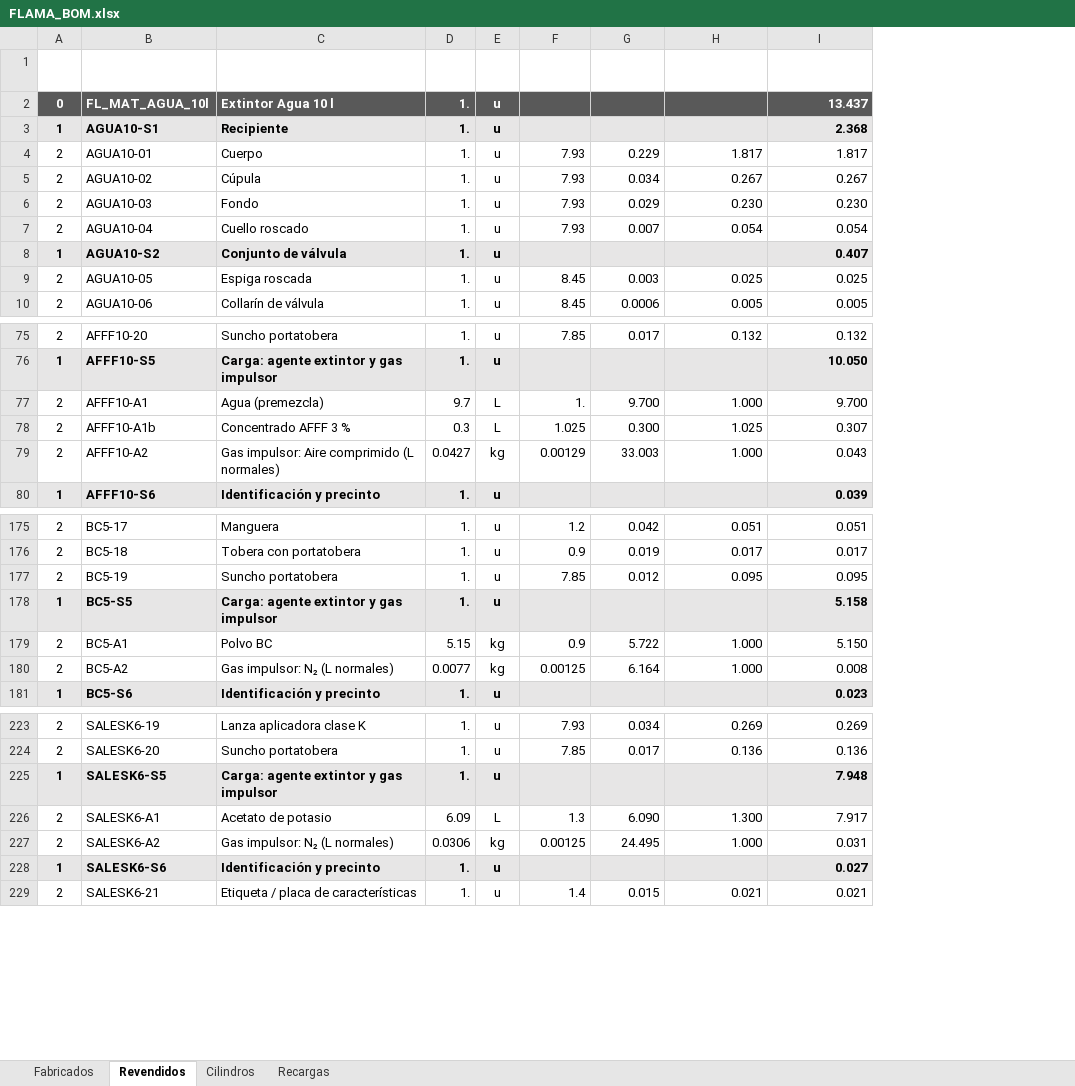
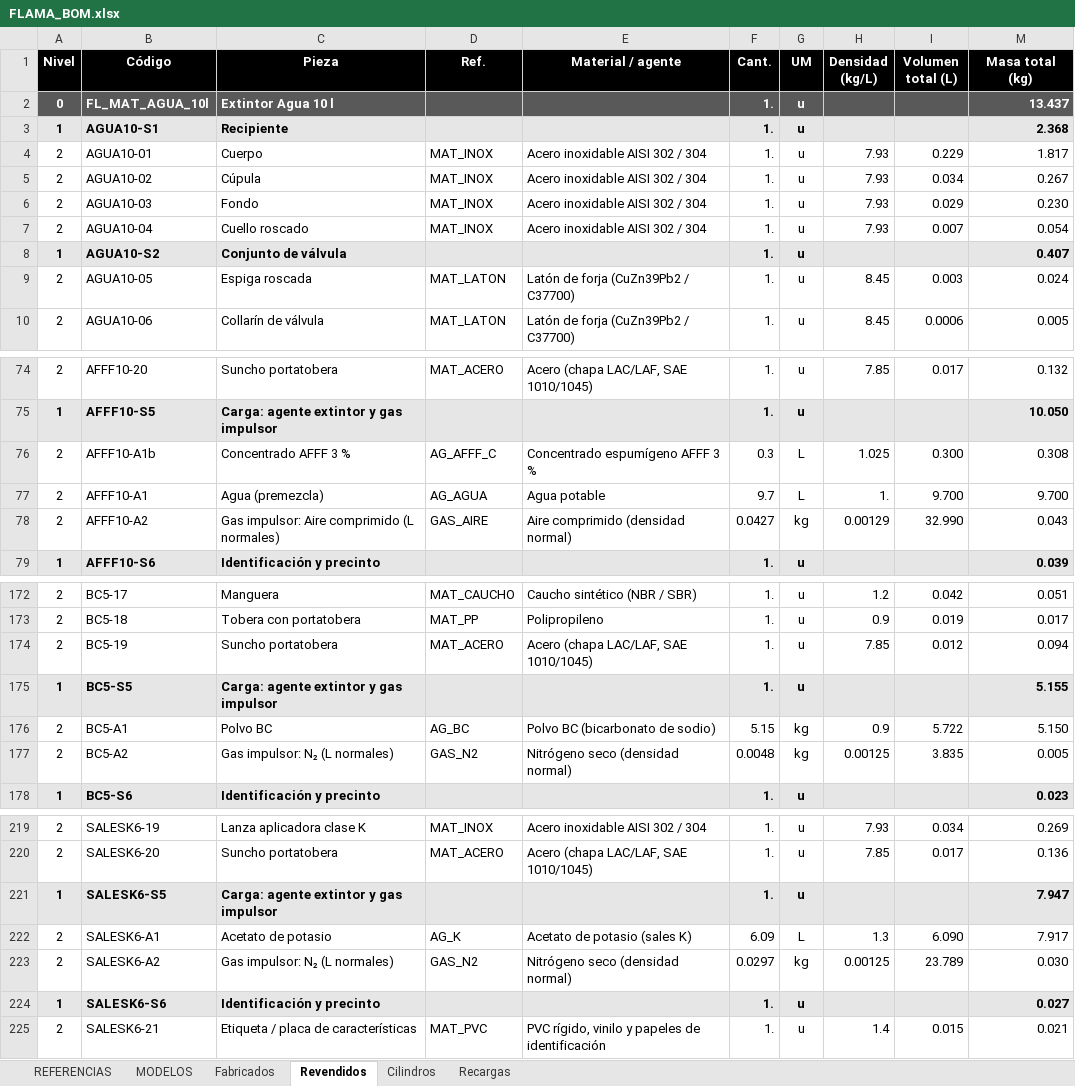
Before and after one commit to TadeoSinay/planos_flama-, an Excel workbook: salida/bom/FLAMA_BOM.xlsx, sheet Revendidos, drawn as a sheet; only a part is shown, gaps mark what is left out; values as stored, in another font and other column widths than the file's, no borders; charts and pictures not drawn; removed rows and columns are numbered as before the commit, all else as after; the diff covers the shown part only; the diff names each change by its address in the sheet, - before the commit and + after, or states it on an @@ line.

```diff
--- a/salida/bom/FLAMA_BOM.xlsx (sheet Revendidos)
+++ b/salida/bom/FLAMA_BOM.xlsx (sheet Revendidos)
+sheet tab: REFERENCIAS
+sheet tab: MODELOS
+column D (Ref.), rows 4-10: MAT_INOX | MAT_INOX | MAT_INOX | MAT_INOX |  | MAT_LATON | MAT_LATON; row 74: MAT_ACERO; rows 77-78: AG_AGUA | GAS_AIRE; rows 172-177: MAT_CAUCHO | MAT_PP | MAT_ACERO |  | AG_BC | GAS_N2; rows 219-225: MAT_INOX | MAT_ACERO |  | AG_K | GAS_N2 |  | MAT_PVC
+column E (Material / agente), rows 4-10: Acero inoxidable AISI 302 / 304 | Acero inoxidable AISI 302 / 304 | Acero inoxidable AISI 302 / 304 | Acero inoxidable AISI 302 / 304 |  | Latón de forja (CuZn39Pb2 / C37700) | Latón de forja (CuZn39Pb2 / C37700); row 74: Acero (chapa LAC/LAF, SAE 1010/1045); rows 77-78: Agua potable | Aire comprimido (densidad normal); rows 172-177: Caucho sintético (NBR / SBR) | Polipropileno | Acero (chapa LAC/LAF, SAE 1010/1045) |  | Polvo BC (bicarbonato de sodio) | Nitrógeno seco (densidad normal); rows 219-225: Acero inoxidable AISI 302 / 304 | Acero (chapa LAC/LAF, SAE 1010/1045) |  | Acetato de potasio (sales K) | Nitrógeno seco (densidad normal) |  | PVC rígido, vinilo y papeles de identificación
-column H (Masa unit. (kg)), rows 4-10: 1.817 | 0.267 | 0.230 | 0.054 |  | 0.025 | 0.005; rows 75-77: 0.132 |  | 1.000; row 79: 1.000; rows 175-180: 0.051 | 0.017 | 0.095 |  | 1.000 | 1.000; rows 223-229: 0.269 | 0.136 |  | 1.300 | 1.000 |  | 0.021
-A1:C1 fill: none
+A1:C1 fill: #000000
-F1:I1 fill: none
+F1:I1 fill: #000000
-M1 fill: none
+M1 fill: #000000
-M9 (Masa total (kg)): 0.025
+M9 (Masa total (kg)): 0.024
+row 76: 2 | AFFF10-A1b | Concentrado AFFF 3 % | AG_AFFF_C | Concentrado espumígeno AFFF 3 % | 0.3 | L | 1.025 | 0.300 | 0.308
-row 78: 2 | AFFF10-A1b | Concentrado AFFF 3 % | 0.3 | L | 1.025 | 0.300 | 1.025 | 0.307
-I78 (Volumen total (L)): 33.003
+I78 (Volumen total (L)): 32.990
-M174 (Masa total (kg)): 0.095
+M174 (Masa total (kg)): 0.094
-M175 (Masa total (kg)): 5.158
+M175 (Masa total (kg)): 5.155
-F177 (Cant.): 0.0077
+F177 (Cant.): 0.0048
-I177 (Volumen total (L)): 6.164
+I177 (Volumen total (L)): 3.835
-M177 (Masa total (kg)): 0.008
+M177 (Masa total (kg)): 0.005
-M221 (Masa total (kg)): 7.948
+M221 (Masa total (kg)): 7.947
-F223 (Cant.): 0.0306
+F223 (Cant.): 0.0297
-I223 (Volumen total (L)): 24.495
+I223 (Volumen total (L)): 23.789
-M223 (Masa total (kg)): 0.031
+M223 (Masa total (kg)): 0.030
```
Also changed, not shown: 8 removed rows, 1 moved row and 30 edited cells elsewhere in this sheet, sheet Recargas, sheet Fabricados, sheet Cilindros, formulas that keep their value, hidden cells, charts or pictures, salida/bom/respaldo/FLAMA_BOM_respaldo.xlsx, 32 other files.
